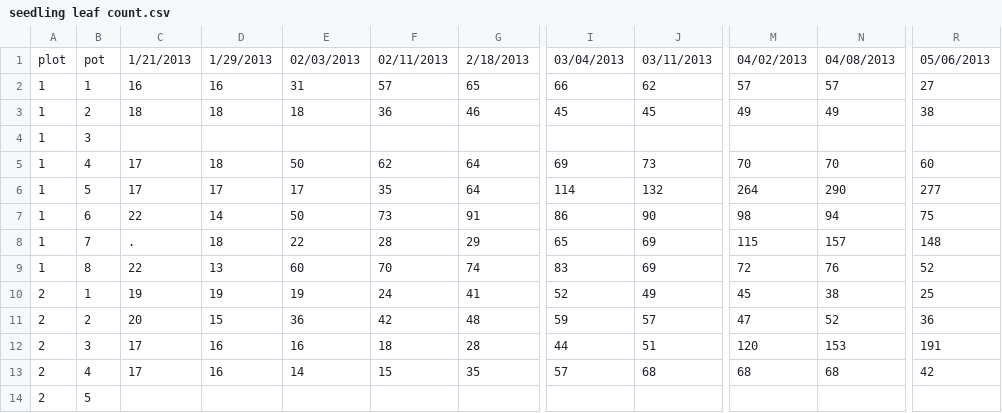
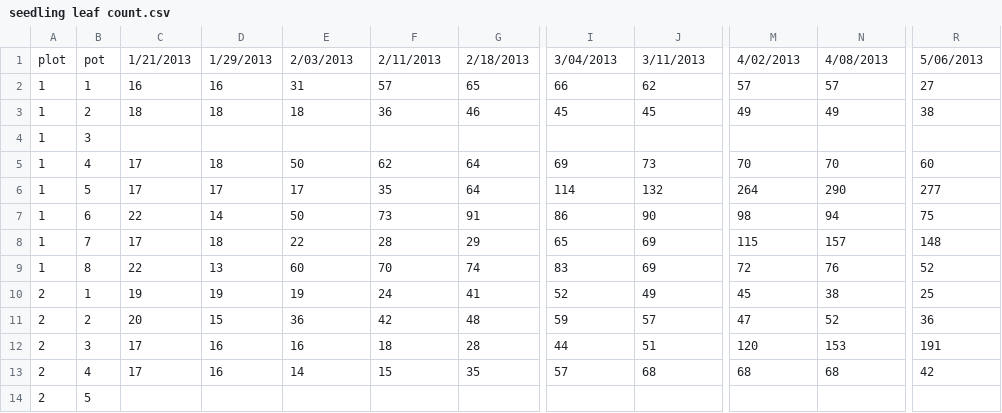
Before and after one commit to CourtneyCampany/EucPVE, a CSV file: raw data/seedling leaf count.csv, drawn as a sheet; only a part is shown, gaps mark what is left out; the diff names each change by its address in the sheet, - before the commit and + after, or states it on an @@ line.

```diff
--- a/raw data/seedling leaf count.csv
+++ b/raw data/seedling leaf count.csv
-E1: 02/03/2013
+E1: 2/03/2013
-F1: 02/11/2013
+F1: 2/11/2013
-I1: 03/04/2013
+I1: 3/04/2013
-J1: 03/11/2013
+J1: 3/11/2013
-M1: 04/02/2013
+M1: 4/02/2013
-N1: 04/08/2013
+N1: 4/08/2013
-R1: 05/06/2013
+R1: 5/06/2013
-C8: .
+C8: 17
```
Also changed, not shown: calculated data/L#pred.csv, calculated data/LApred.csv, 11 other files.
